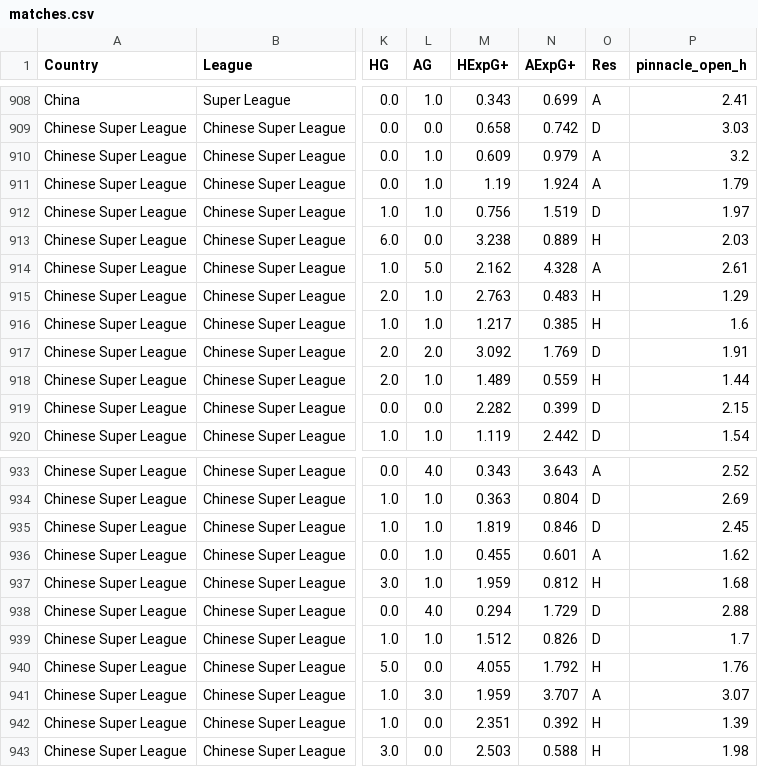
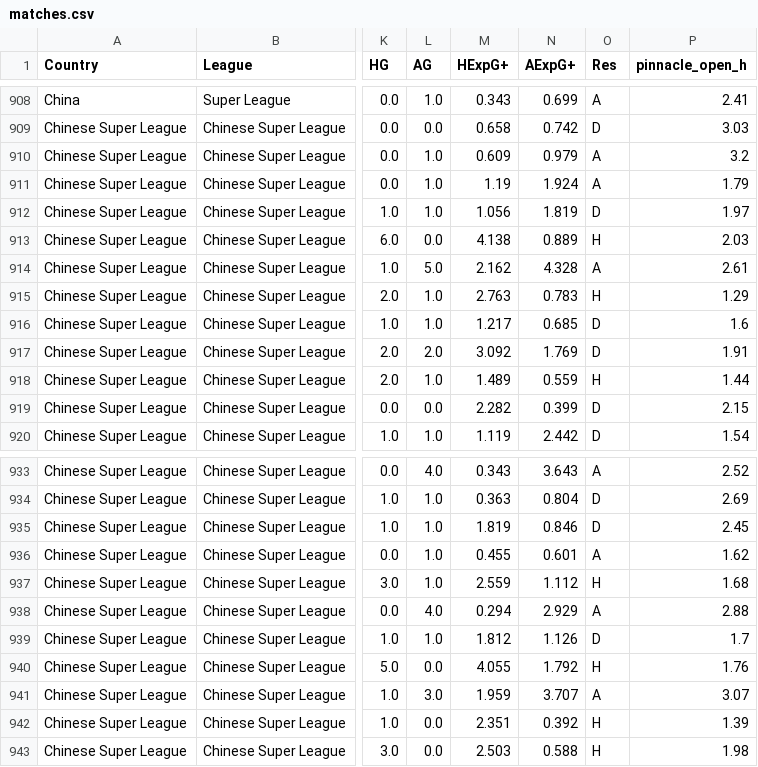
Before and after one commit to jiajun-builds/betmodel, a CSV file: data/csl/matches.csv, drawn as a sheet; only a part is shown, gaps mark what is left out; the diff names each change by its address in the sheet, - before the commit and + after, or states it on an @@ line.

```diff
--- a/data/csl/matches.csv
+++ b/data/csl/matches.csv
-M912 (HExpG+): 0.756
+M912 (HExpG+): 1.056
-N912 (AExpG+): 1.519
+N912 (AExpG+): 1.819
-M913 (HExpG+): 3.238
+M913 (HExpG+): 4.138
-N915 (AExpG+): 0.483
+N915 (AExpG+): 0.783
-N916 (AExpG+): 0.385
+N916 (AExpG+): 0.685
-O916 (Res): H
+O916 (Res): D
-M937 (HExpG+): 1.959
+M937 (HExpG+): 2.559
-N937 (AExpG+): 0.812
+N937 (AExpG+): 1.112
-N938 (AExpG+): 1.729
+N938 (AExpG+): 2.929
-O938 (Res): D
+O938 (Res): A
-M939 (HExpG+): 1.512
+M939 (HExpG+): 1.812
-N939 (AExpG+): 0.826
+N939 (AExpG+): 1.126
```
